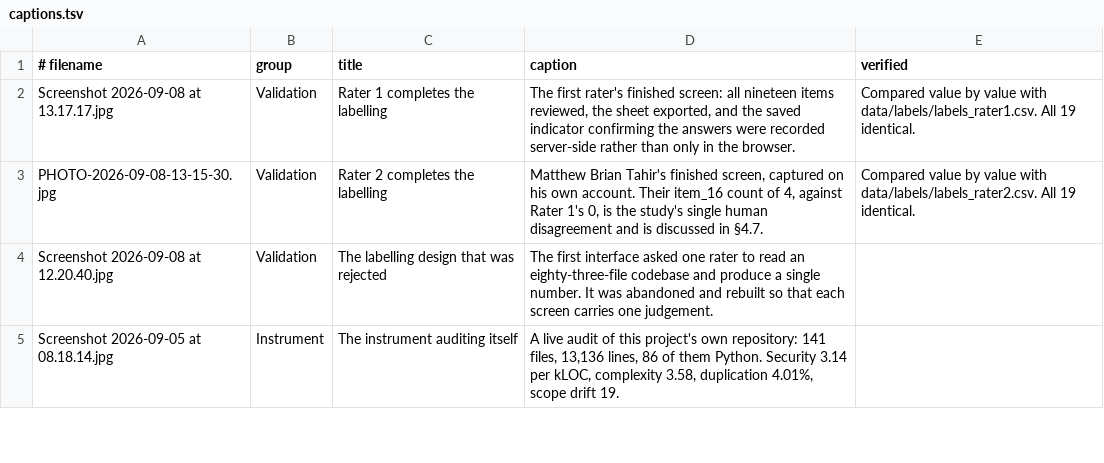
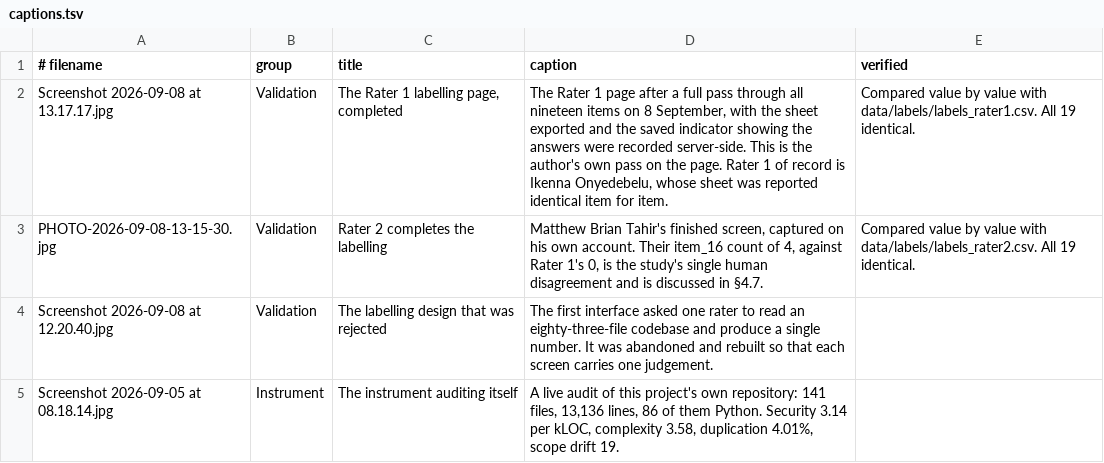
Before and after one commit to dominicrume/ai-code-quality-auditor, a TSV file: evidence/captions.tsv, drawn as a sheet; only a part is shown.

```diff
--- a/evidence/captions.tsv
+++ b/evidence/captions.tsv
@@ -1,3 +1,3 @@
 # filename	group	title	caption	verified
-Screenshot 2026-09-08 at 13.17.17.jpg	Validation	Rater 1 completes the labelling	The first rater's finished screen: all nineteen items reviewed, the sheet exported, and the saved indicator confirming the answers were recorded server-side rather than only in the browser.	Compared value by value with data/labels/labels_rater1.csv. All 19 identical.
+Screenshot 2026-09-08 at 13.17.17.jpg	Validation	The Rater 1 labelling page, completed	The Rater 1 page after a full pass through all nineteen items on 8 September, with the sheet exported and the saved indicator showing the answers were recorded server-side. This is the author's own pass on the page. Rater 1 of record is Ikenna Onyedebelu, whose sheet was reported identical item for item.	Compared value by value with data/labels/labels_rater1.csv. All 19 identical.
 PHOTO-2026-09-08-13-15-30.jpg	Validation	Rater 2 completes the labelling	Matthew Brian Tahir's finished screen, captured on his own account. Their item_16 count of 4, against Rater 1's 0, is the study's single human disagreement and is discussed in §4.7.	Compared value by value with data/labels/labels_rater2.csv. All 19 identical.
```
Also changed, not shown: 6 other files.
